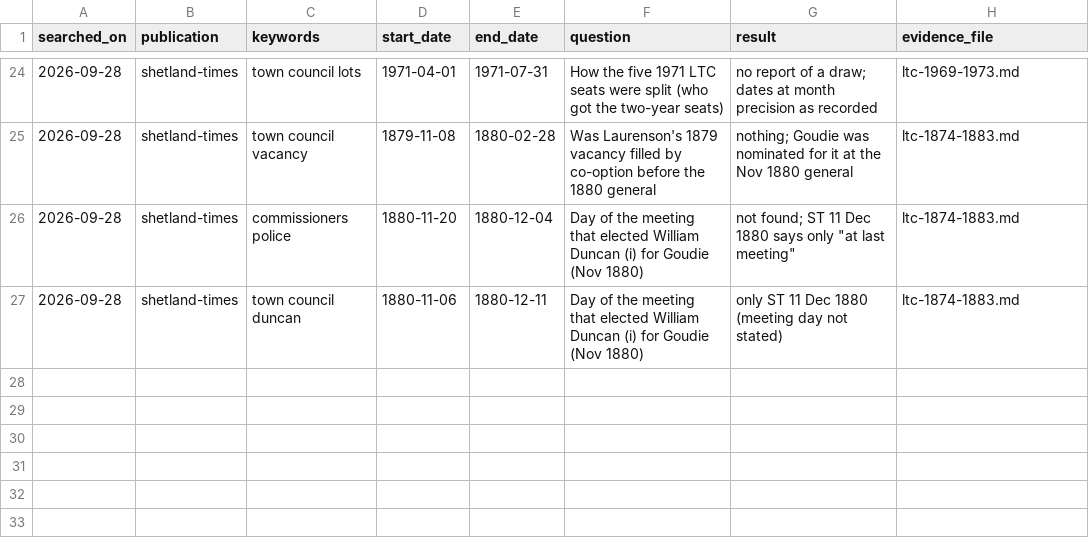
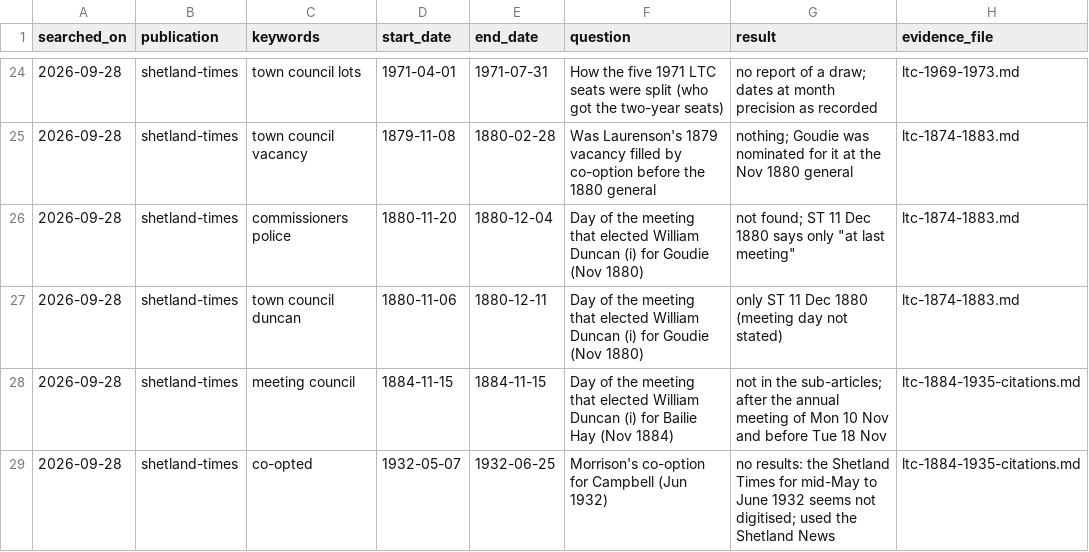
Before and after one commit to ShetlandJ/shetland-political-history, a CSV file: data/searches.csv, drawn as a sheet; only a part is shown, gaps mark what is left out; the diff names each change by its address in the sheet, - before the commit and + after, or states it on an @@ line.

```diff
--- a/data/searches.csv
+++ b/data/searches.csv
+row 28: 2026-09-28 | shetland-times | meeting council | 1884-11-15 | 1884-11-15 | Day of the meeting that elected William Duncan (i) for Bailie Hay (Nov 1884) | not in the sub-articles; after the annual meeting of Mon 10 Nov and before Tue 18 Nov | ltc-1884-1935-citations.md
+row 29: 2026-09-28 | shetland-times | co-opted | 1932-05-07 | 1932-06-25 | Morrison's co-option for Campbell (Jun 1932) | no results: the Shetland Times for mid-May to June 1932 seems not digitised; used the Shetland News | ltc-1884-1935-citations.md
```
Also changed, not shown: data/citation_links.csv, data/citations.csv, 9 other files.
